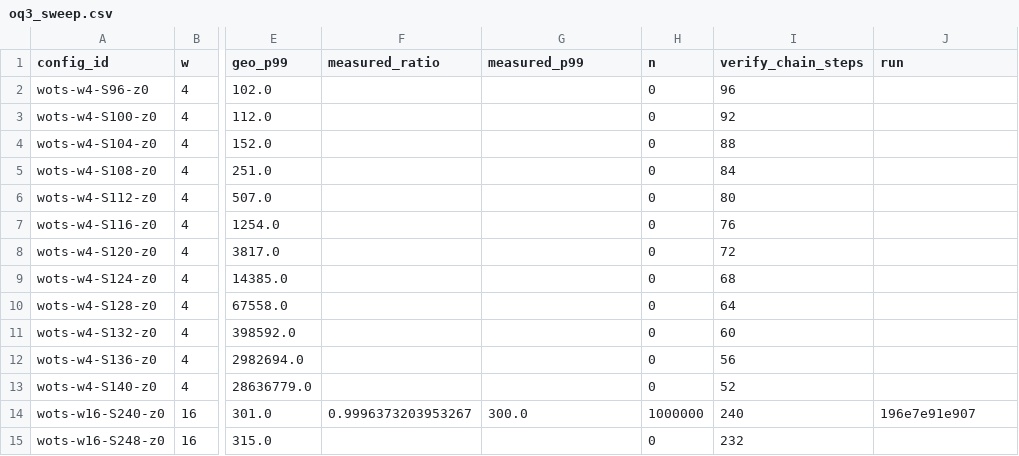
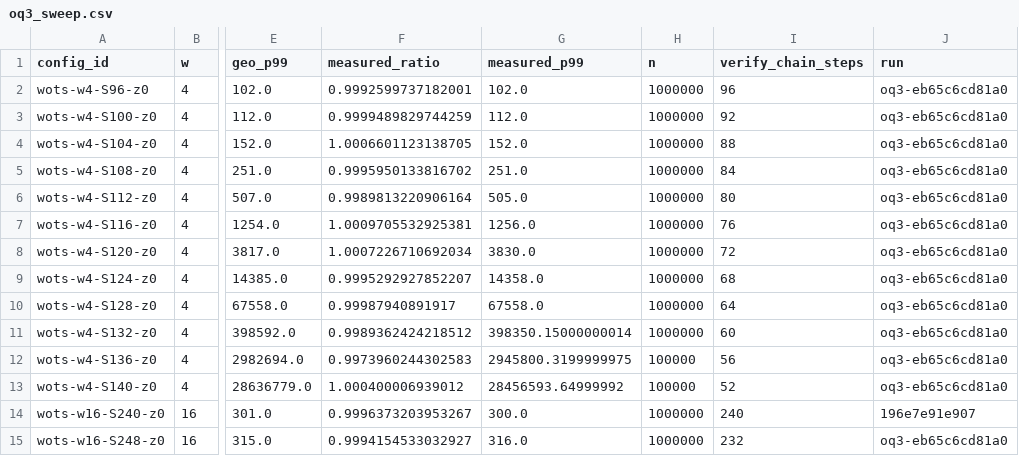
Before and after one commit to nanos007/grindstone-pq, a CSV file: analysis/out/05_oq3/oq3_sweep.csv, drawn as a sheet; only a part is shown, gaps mark what is left out; the diff covers the shown part only; the diff names each change by its address in the sheet, - before the commit and + after, or states it on an @@ line.

```diff
--- a/analysis/out/05_oq3/oq3_sweep.csv
+++ b/analysis/out/05_oq3/oq3_sweep.csv
-F2 (measured_ratio): (empty)
+F2 (measured_ratio): 0.9992599737182001
-G2 (measured_p99): (empty)
+G2 (measured_p99): 102.0
-H2:H11 (n): 0
+H2:H11 (n): 1000000
-J2:J13 (run): (empty)
+J2:J13 (run): oq3-eb65c6cd81a0
-F3 (measured_ratio): (empty)
+F3 (measured_ratio): 0.9999489829744259
-G3 (measured_p99): (empty)
+G3 (measured_p99): 112.0
-F4 (measured_ratio): (empty)
+F4 (measured_ratio): 1.0006601123138705
-G4 (measured_p99): (empty)
+G4 (measured_p99): 152.0
-F5 (measured_ratio): (empty)
+F5 (measured_ratio): 0.9995950133816702
-G5 (measured_p99): (empty)
+G5 (measured_p99): 251.0
-F6 (measured_ratio): (empty)
+F6 (measured_ratio): 0.9989813220906164
-G6 (measured_p99): (empty)
+G6 (measured_p99): 505.0
-F7 (measured_ratio): (empty)
+F7 (measured_ratio): 1.0009705532925381
-G7 (measured_p99): (empty)
+G7 (measured_p99): 1256.0
-F8 (measured_ratio): (empty)
+F8 (measured_ratio): 1.0007226710692034
-G8 (measured_p99): (empty)
+G8 (measured_p99): 3830.0
-F9 (measured_ratio): (empty)
+F9 (measured_ratio): 0.9995292927852207
-G9 (measured_p99): (empty)
+G9 (measured_p99): 14358.0
-F10 (measured_ratio): (empty)
+F10 (measured_ratio): 0.99987940891917
-G10 (measured_p99): (empty)
+G10 (measured_p99): 67558.0
-F11 (measured_ratio): (empty)
+F11 (measured_ratio): 0.9989362424218512
-G11 (measured_p99): (empty)
+G11 (measured_p99): 398350.15000000014
-F12 (measured_ratio): (empty)
+F12 (measured_ratio): 0.9973960244302583
-G12 (measured_p99): (empty)
+G12 (measured_p99): 2945800.3199999975
-H12:H13 (n): 0
+H12:H13 (n): 100000
-F13 (measured_ratio): (empty)
+F13 (measured_ratio): 1.000400006939012
-G13 (measured_p99): (empty)
+G13 (measured_p99): 28456593.64999992
-F15 (measured_ratio): (empty)
+F15 (measured_ratio): 0.9994154533032927
-G15 (measured_p99): (empty)
+G15 (measured_p99): 316.0
-H15 (n): 0
+H15 (n): 1000000
-J15 (run): (empty)
+J15 (run): oq3-eb65c6cd81a0
```
Also changed, not shown: 24 edited cells elsewhere in this file, 5 other files.
